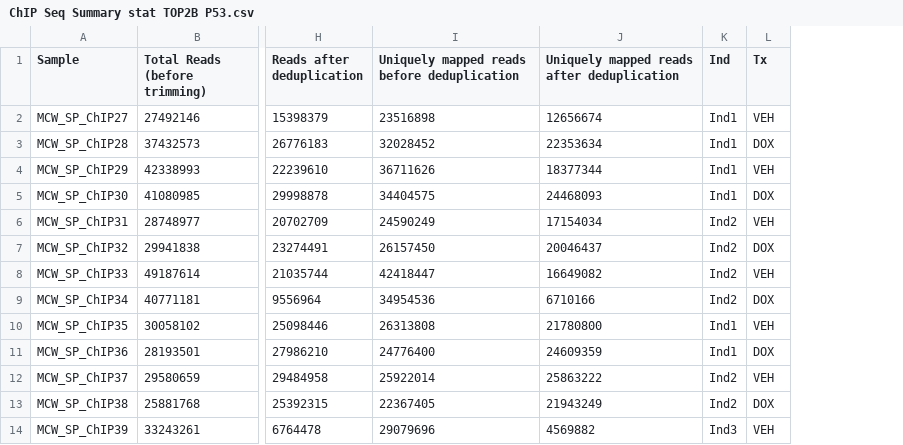
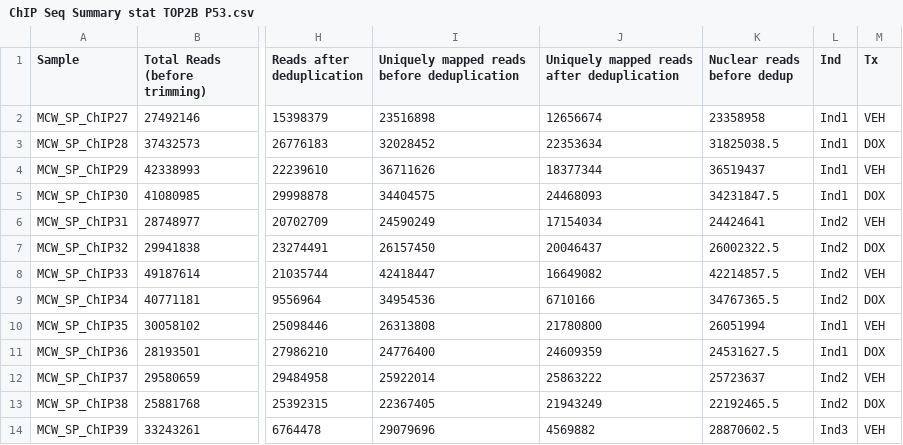
Before and after one commit to sayanpaul01/ChIPSeq_project, a CSV file: data/ChIP Seq Summary stat TOP2B P53.csv, drawn as a sheet; only a part is shown, gaps mark what is left out; the diff names each change by its address in the sheet, - before the commit and + after, or states it on an @@ line.

```diff
--- a/data/ChIP Seq Summary stat TOP2B P53.csv
+++ b/data/ChIP Seq Summary stat TOP2B P53.csv
+column K (Nuclear reads before dedup), rows 2-14: 23358958 | 31825038.5 | 36519437 | 34231847.5 | 24424641 | 26002322.5 | 42214857.5 | 34767365.5 | 26051994 | 24531627.5 | 25723637 | 22192465.5 | 28870602.5
```
Also changed, not shown: 4 other files.
